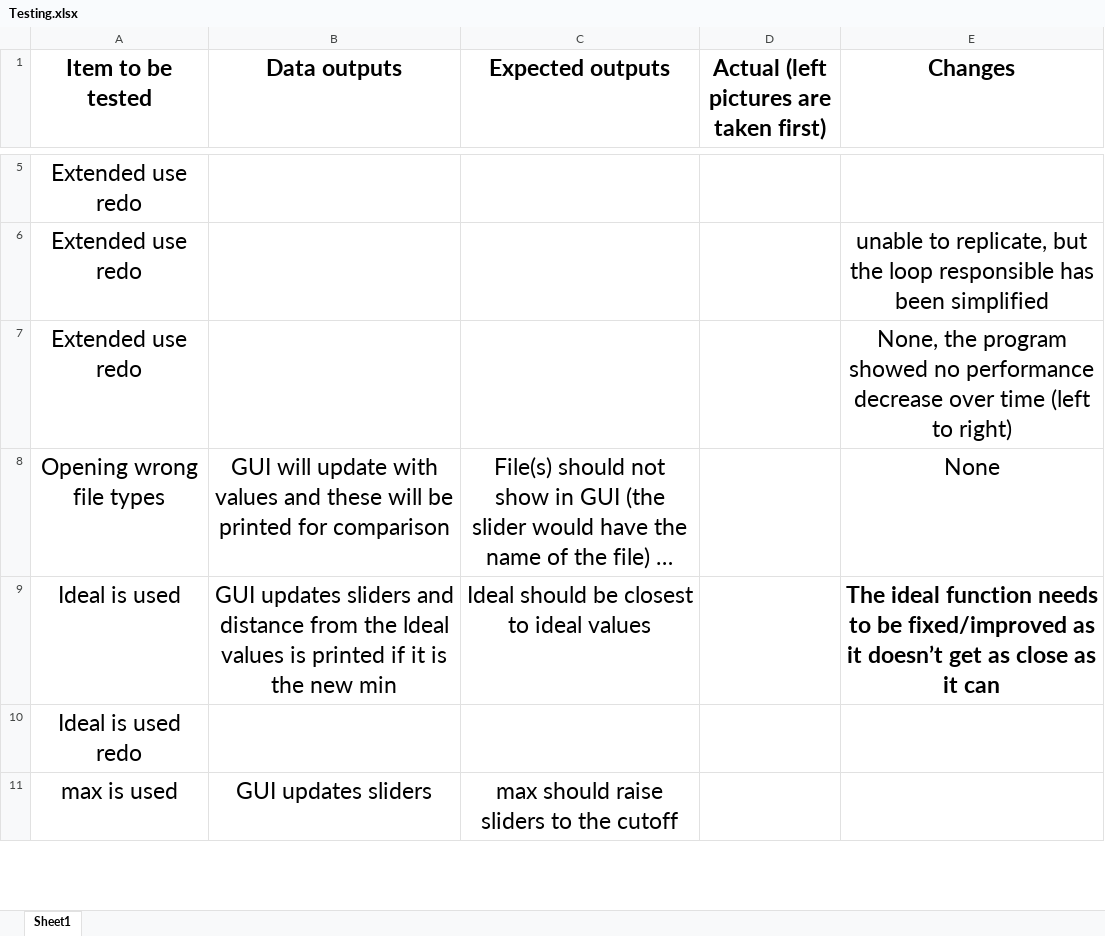
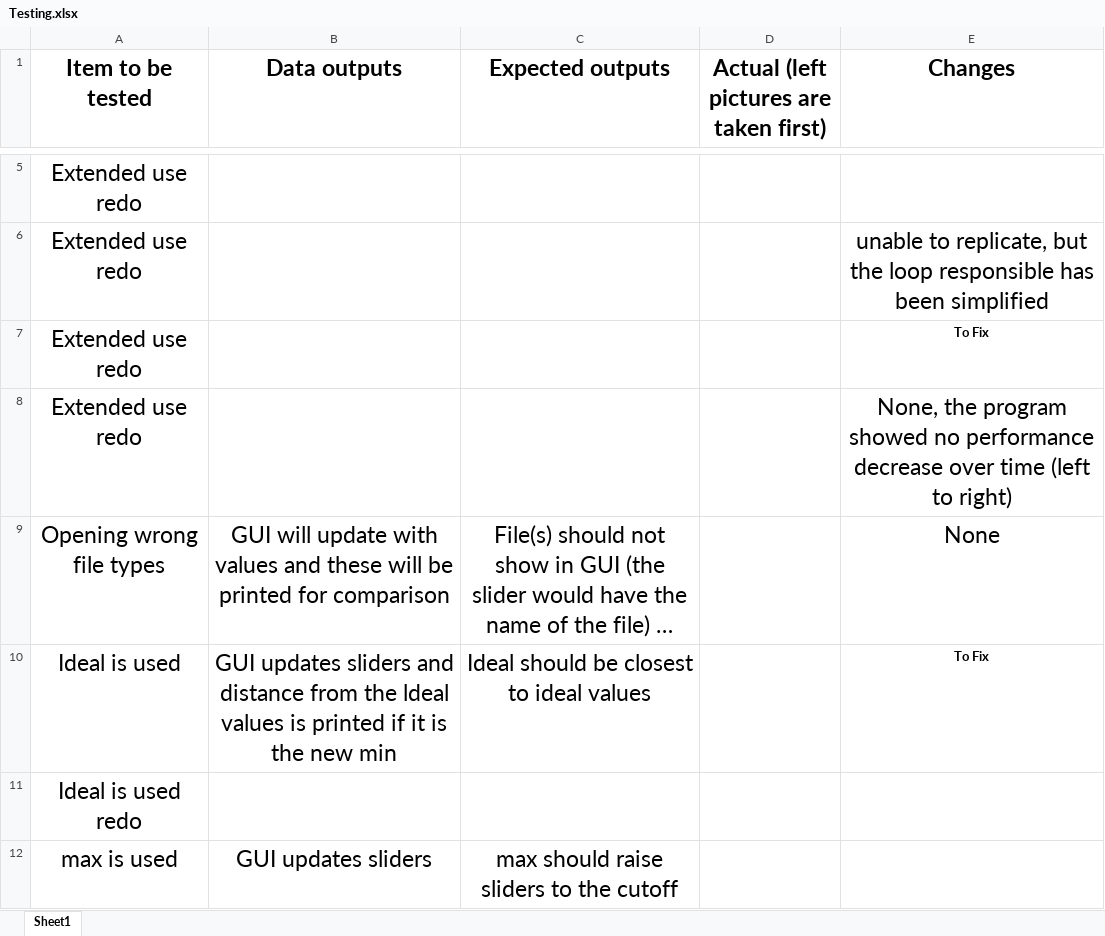
Before and after one commit to HenryRoutson/Soil-value-calculator, an Excel workbook: Documentation/Testing.xlsx, sheet Sheet1, drawn as a sheet; only a part is shown, gaps mark what is left out; long unchanged cells end in …; values as stored, in another font and other column widths than the file's, no borders; charts and pictures not drawn; addresses are those after the commit; the diff names each change by its address in the sheet, - before the commit and + after, or states it on an @@ line.

```diff
--- a/Documentation/Testing.xlsx (sheet Sheet1)
+++ b/Documentation/Testing.xlsx (sheet Sheet1)
+row 7: Extended use redo |  |  |  | To Fix
-E10 (Changes): The ideal function needs to be fixed/improved as it doesn’t get as close as it can
+E10 (Changes): To Fix
@@ E10 text size: smaller @@
```
Also changed, not shown: charts or pictures, 24 other files.
